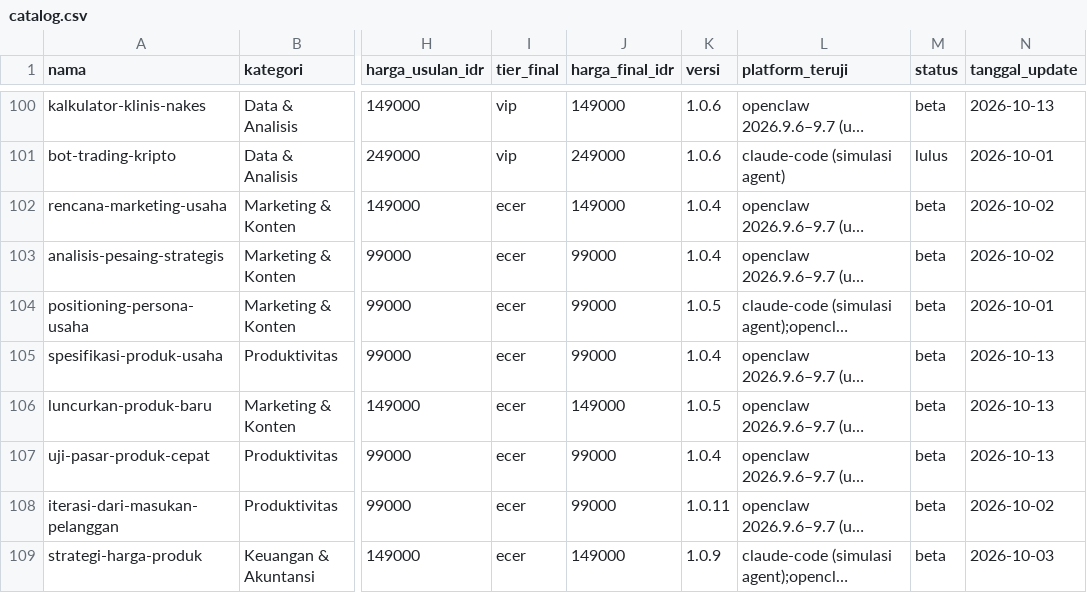
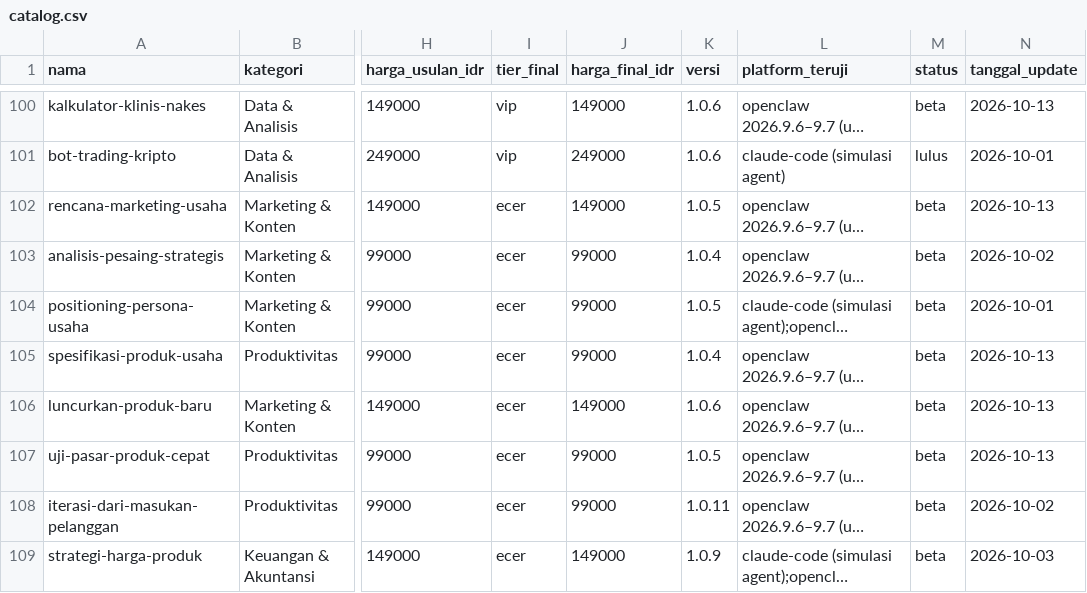
Before and after one commit to Komunitech-Skills/Skills-Product-by-Claude-Code, a CSV file: catalog.csv, drawn as a sheet; only a part is shown, gaps mark what is left out; long unchanged cells end in …; the diff names each change by its address in the sheet, - before the commit and + after, or states it on an @@ line.

```diff
--- a/catalog.csv
+++ b/catalog.csv
-K102 (versi): 1.0.4
+K102 (versi): 1.0.5
-N102 (tanggal_update): 2026-10-02
+N102 (tanggal_update): 2026-10-13
-K106 (versi): 1.0.5
+K106 (versi): 1.0.6
-K107 (versi): 1.0.4
+K107 (versi): 1.0.5
```
Also changed, not shown: 9 other files.
